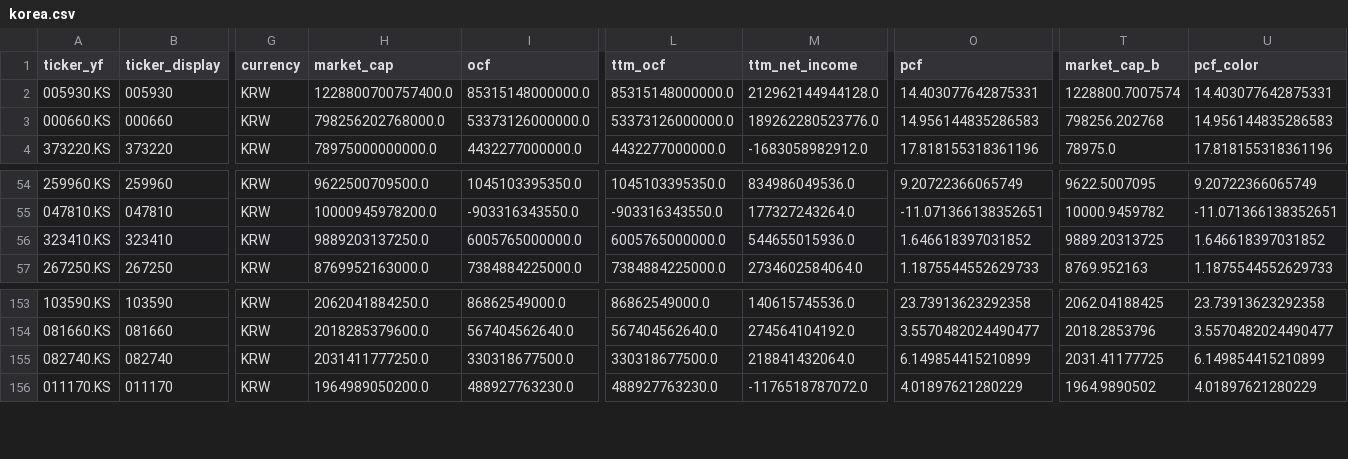
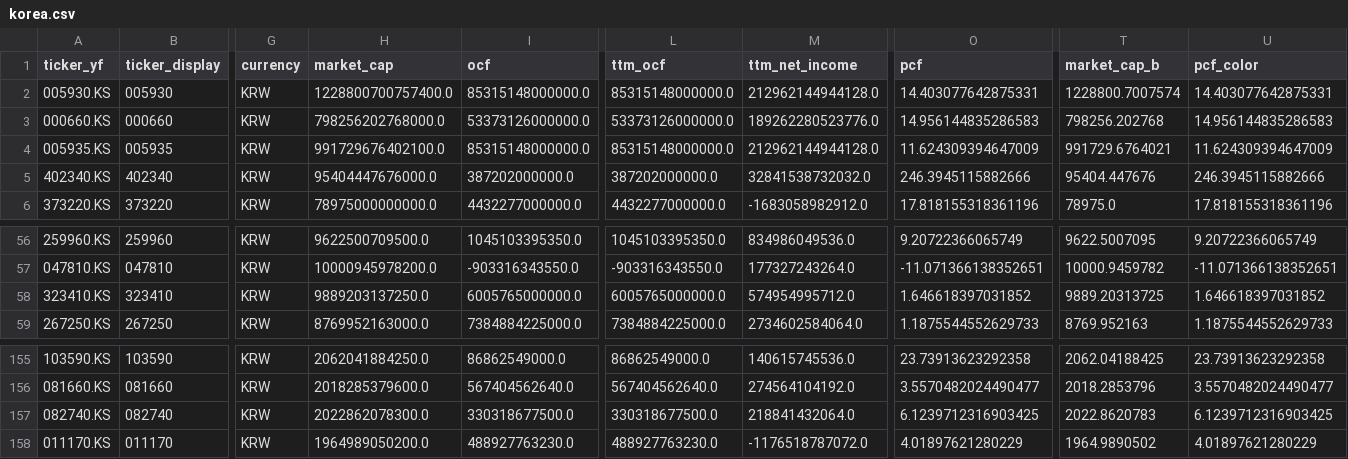
Before and after one commit to hyoseok88/g-valuemap, a CSV file: seeds/korea.csv, drawn as a sheet; only a part is shown, gaps mark what is left out; addresses are those after the commit; rows hold the shown columns only; the diff names each change by its address in the sheet, - before the commit and + after, or states it on an @@ line.

```diff
--- a/seeds/korea.csv
+++ b/seeds/korea.csv
+row 4: 005935.KS | 005935 | KRW | 991729676402100.0 | 85315148000000.0 | 85315148000000.0 | 212962144944128.0 | 11.624309394647009 | 991729.6764021 | 11.624309394647009
+row 5: 402340.KS | 402340 | KRW | 95404447676000.0 | 387202000000.0 | 387202000000.0 | 32841538732032.0 | 246.3945115882666 | 95404.447676 | 246.3945115882666
-M58 (ttm_net_income): 544655015936.0
+M58 (ttm_net_income): 574954995712.0
-H157 (market_cap): 2031411777250.0
+H157 (market_cap): 2022862078300.0
-O157 (pcf): 6.149854415210899
+O157 (pcf): 6.1239712316903425
-T157 (market_cap_b): 2031.41177725
+T157 (market_cap_b): 2022.8620783
-U157 (pcf_color): 6.149854415210899
+U157 (pcf_color): 6.1239712316903425
```
Also changed, not shown: seeds/usa.csv.
